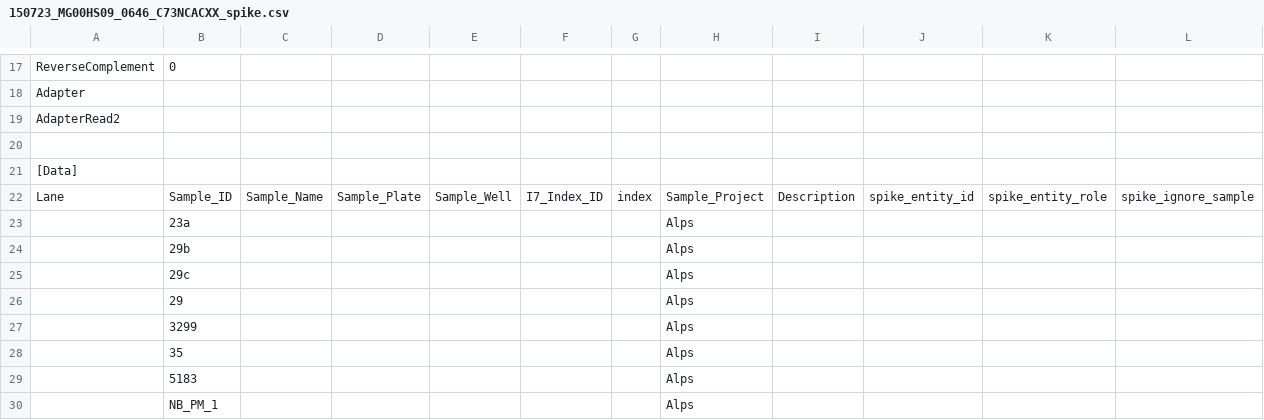
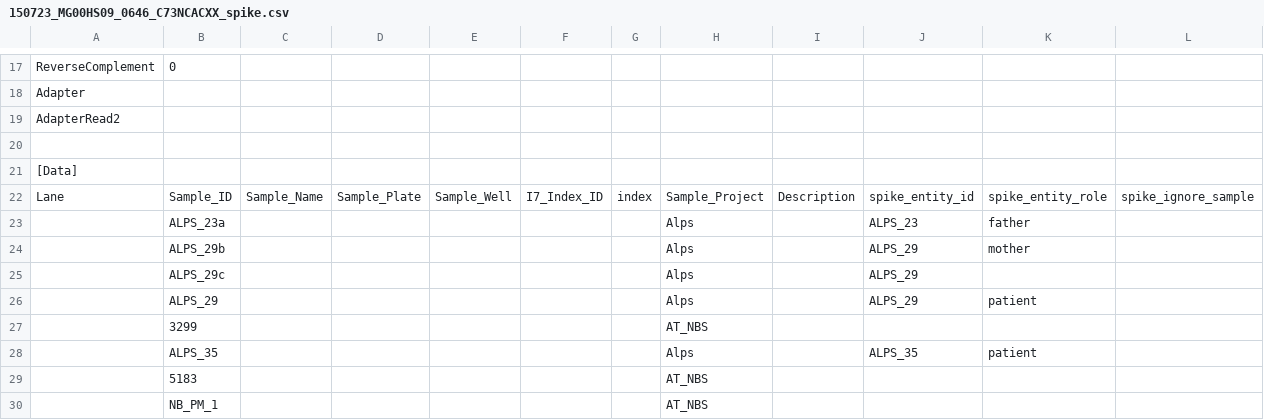
Before and after one commit to sjanssen2/spike, a CSV file: data/samplesheets/150723_MG00HS09_0646_C73NCACXX_spike.csv, drawn as a sheet; only a part is shown, gaps mark what is left out.

```diff
--- a/data/samplesheets/150723_MG00HS09_0646_C73NCACXX_spike.csv
+++ b/data/samplesheets/150723_MG00HS09_0646_C73NCACXX_spike.csv
@@ -22,9 +22,9 @@ AdapterRead2,,,,,,,,,,,
 Lane,Sample_ID,Sample_Name,Sample_Plate,Sample_Well,I7_Index_ID,index,Sample_Project,Description,spike_entity_id,spike_entity_role,spike_ignore_sample
-,23a,,,,,,Alps,,,,
-,29b,,,,,,Alps,,,,
-,29c,,,,,,Alps,,,,
-,29,,,,,,Alps,,,,
-,3299,,,,,,Alps,,,,
-,35,,,,,,Alps,,,,
-,5183,,,,,,Alps,,,,
-,NB_PM_1,,,,,,Alps,,,,
+,ALPS_23a,,,,,,Alps,,ALPS_23,father,
+,ALPS_29b,,,,,,Alps,,ALPS_29,mother,
+,ALPS_29c,,,,,,Alps,,ALPS_29,,
+,ALPS_29,,,,,,Alps,,ALPS_29,patient,
+,3299,,,,,,AT_NBS,,,,
+,ALPS_35,,,,,,Alps,,ALPS_35,patient,
+,5183,,,,,,AT_NBS,,,,
+,NB_PM_1,,,,,,AT_NBS,,,,
```
Also changed, not shown: data/samplesheets/150730_MG00HS09_0646_C73NCACXX_spike.csv, data/samplesheets/171116_SN737_0426_ACBKBFACXX_spike.csv, 6 other files.
